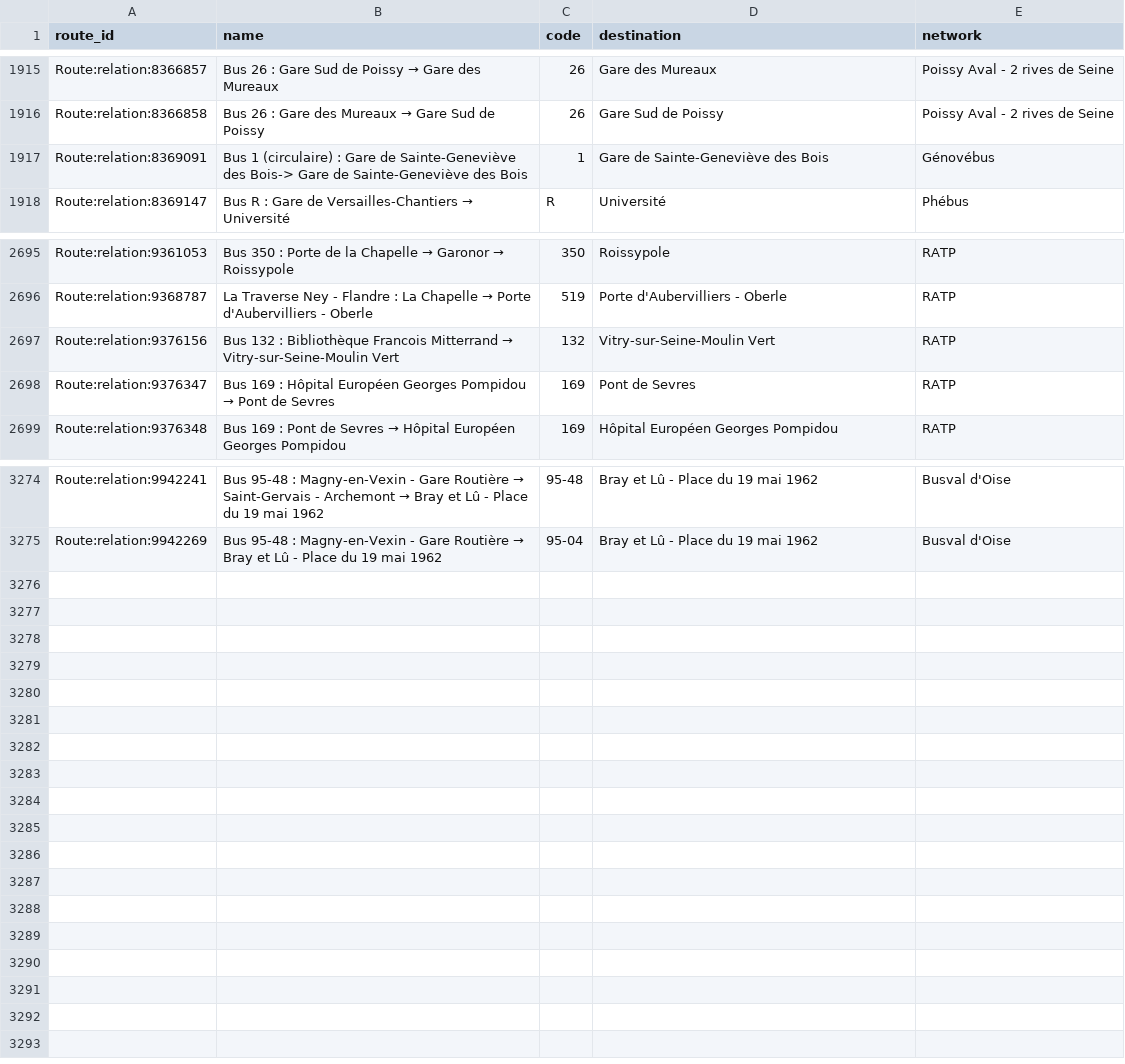
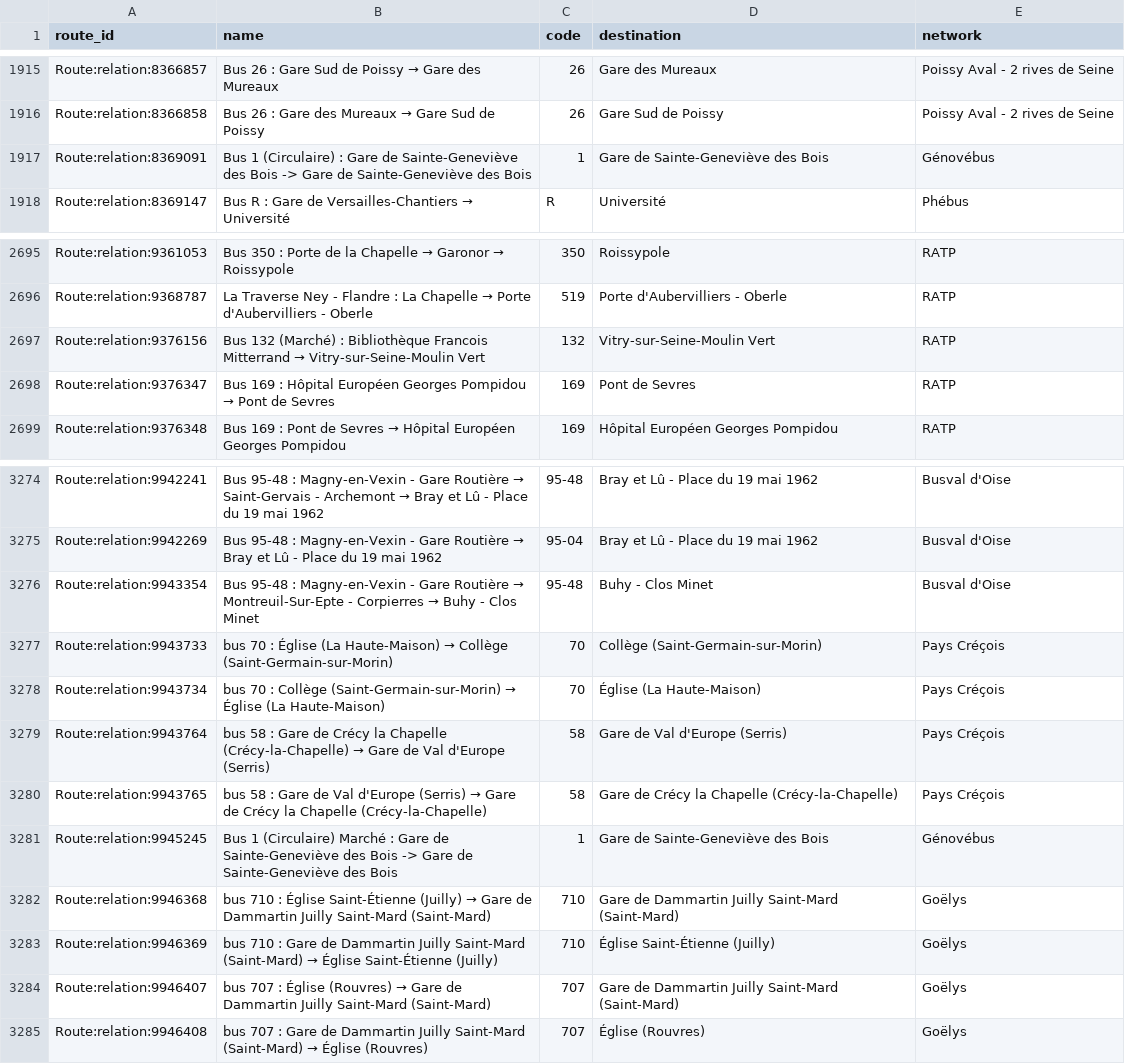
Before and after one commit to Jungle-Bus/ref-fr-STIF, a CSV file: data/idf_routes.csv, drawn as a sheet; only a part is shown, gaps mark what is left out.

```diff
--- a/data/idf_routes.csv
+++ b/data/idf_routes.csv
@@ -1916,3 +1916,3 @@ Route:relation:8366857,Bus 26 : Gare Sud de Poissy → Gare des Mureaux,26,Gare
 Route:relation:8366858,Bus 26 : Gare des Mureaux → Gare Sud de Poissy,26,Gare Sud de Poissy,Poissy Aval - 2 rives de Seine
-Route:relation:8369091,Bus 1 (circulaire) : Gare de Sainte-Geneviève des Bois-> Gare de Sainte-Geneviève des Bois,1,Gare de Sainte-Geneviève des Bois,Génovébus
+Route:relation:8369091,Bus 1 (Circulaire) : Gare de Sainte-Geneviève des Bois -> Gare de Sainte-Geneviève des Bois,1,Gare de Sainte-Geneviève des Bois,Génovébus
 Route:relation:8369147,Bus R : Gare de Versailles-Chantiers → Université,R,Université,Phébus
@@ -2696,3 +2696,3 @@ Route:relation:9361053,Bus 350 : Porte de la Chapelle → Garonor → Roissypole
 Route:relation:9368787,La Traverse Ney - Flandre : La Chapelle → Porte d'Aubervilliers - Oberle,519,Porte d'Aubervilliers - Oberle,RATP
-Route:relation:9376156,Bus 132 : Bibliothèque Francois Mitterrand → Vitry-sur-Seine-Moulin Vert,132,Vitry-sur-Seine-Moulin Vert,RATP
+Route:relation:9376156,Bus 132 (Marché) : Bibliothèque Francois Mitterrand → Vitry-sur-Seine-Moulin Vert,132,Vitry-sur-Seine-Moulin Vert,RATP
 Route:relation:9376347,Bus 169 : Hôpital Européen Georges Pompidou → Pont de Sevres,169,Pont de Sevres,RATP
@@ -3275 +3275,11 @@ Route:relation:9942241,Bus 95-48 : Magny-en-Vexin - Gare Routière → Saint-Ger
 Route:relation:9942269,Bus 95-48 : Magny-en-Vexin - Gare Routière → Bray et Lû - Place du 19 mai 1962,95-04,Bray et Lû - Place du 19 mai 1962,Busval d'Oise
+Route:relation:9943354,Bus 95-48 : Magny-en-Vexin - Gare Routière → Montreuil-Sur-Epte - Corpierres → Buhy - Clos Minet,95-48,Buhy - Clos Minet,Busval d'Oise
+Route:relation:9943733,bus 70 : Église (La Haute-Maison) → Collège (Saint-Germain-sur-Morin),70,Collège (Saint-Germain-sur-Morin),Pays Créçois
+Route:relation:9943734,bus 70 : Collège (Saint-Germain-sur-Morin) → Église (La Haute-Maison),70,Église (La Haute-Maison),Pays Créçois
+Route:relation:9943764,bus 58 : Gare de Crécy la Chapelle (Crécy-la-Chapelle) → Gare de Val d'Europe (Serris),58,Gare de Val d'Europe (Serris),Pays Créçois
+Route:relation:9943765,bus 58 : Gare de Val d'Europe (Serris) → Gare de Crécy la Chapelle (Crécy-la-Chapelle),58,Gare de Crécy la Chapelle (Crécy-la-Chapelle),Pays Créçois
+Route:relation:9945245,Bus 1 (Circulaire) Marché : Gare de Sainte-Geneviève des Bois -> Gare de Sainte-Geneviève des Bois,1,Gare de Sainte-Geneviève des Bois,Génovébus
+Route:relation:9946368,bus 710 : Église Saint-Étienne (Juilly) → Gare de Dammartin Juilly Saint-Mard (Saint-Mard),710,Gare de Dammartin Juilly Saint-Mard (Saint-Mard),Goëlys
+Route:relation:9946369,bus 710 : Gare de Dammartin Juilly Saint-Mard (Saint-Mard) → Église Saint-Étienne (Juilly),710,Église Saint-Étienne (Juilly),Goëlys
+Route:relation:9946407,bus 707 : Église (Rouvres) → Gare de Dammartin Juilly Saint-Mard (Saint-Mard),707,Gare de Dammartin Juilly Saint-Mard (Saint-Mard),Goëlys
+Route:relation:9946408,bus 707 : Gare de Dammartin Juilly Saint-Mard (Saint-Mard) → Église (Rouvres),707,Église (Rouvres),Goëlys
```
Also changed, not shown: data/lignes.csv, data/osm_lines_with_shape.csv, 4 other files.
